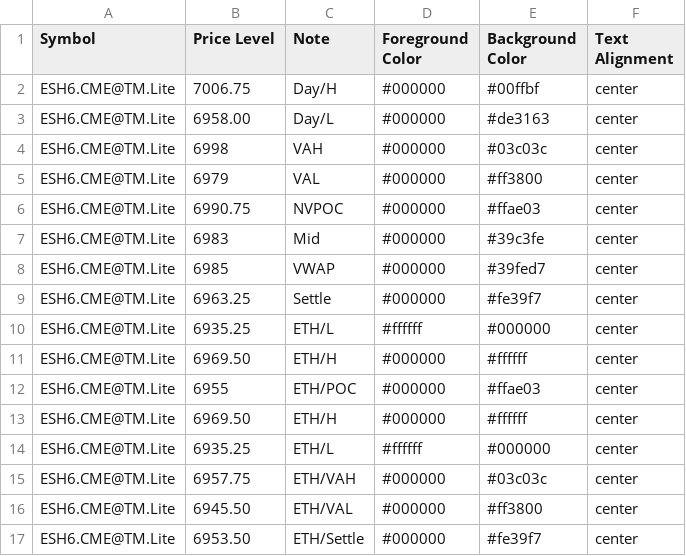
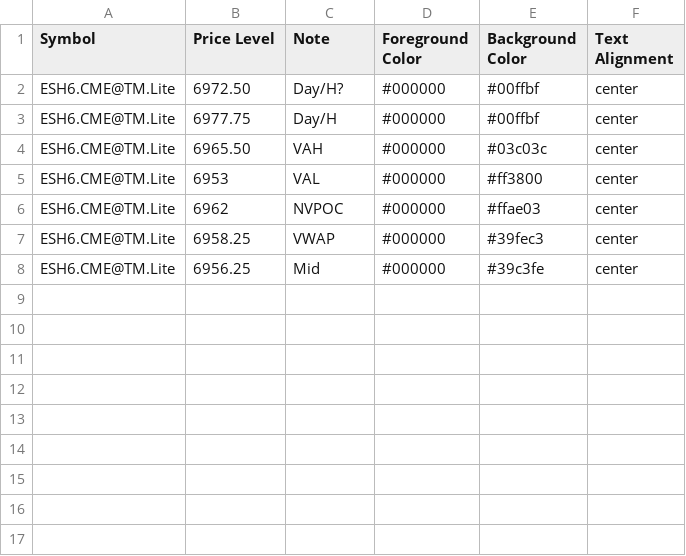
Before and after one commit to heatedtowel/EsCloudNotes, a CSV file: esH6Yesterday.csv, drawn as a sheet.

Commit message:
Update Bookmap notes

```diff
--- a/esH6Yesterday.csv
+++ b/esH6Yesterday.csv
@@ -1,17 +1,8 @@
 Symbol,Price Level,Note,Foreground Color,Background Color,Text Alignment
-ESH6.CME@TM.Lite,7006.75,Day/H,#000000,#00ffbf,center
-ESH6.CME@TM.Lite,6958.00,Day/L,#000000,#de3163,center
-ESH6.CME@TM.Lite,6998,VAH,#000000,#03c03c,center
-ESH6.CME@TM.Lite,6979,VAL,#000000,#ff3800,center
-ESH6.CME@TM.Lite,6990.75,NVPOC,#000000,#ffae03,center
-ESH6.CME@TM.Lite,6983,Mid,#000000,#39c3fe,center
-ESH6.CME@TM.Lite,6985,VWAP,#000000,#39fed7,center
-ESH6.CME@TM.Lite,6963.25,Settle,#000000,#fe39f7,center
-ESH6.CME@TM.Lite,6935.25,ETH/L,#ffffff,#000000,center
-ESH6.CME@TM.Lite,6969.50,ETH/H,#000000,#ffffff,center
-ESH6.CME@TM.Lite,6955,ETH/POC,#000000,#ffae03,center
-ESH6.CME@TM.Lite,6969.50,ETH/H,#000000,#ffffff,center
-ESH6.CME@TM.Lite,6935.25,ETH/L,#ffffff,#000000,center
-ESH6.CME@TM.Lite,6957.75,ETH/VAH,#000000,#03c03c,center
-ESH6.CME@TM.Lite,6945.50,ETH/VAL,#000000,#ff3800,center
-ESH6.CME@TM.Lite,6953.50,ETH/Settle,#000000,#fe39f7,center
+ESH6.CME@TM.Lite,6972.50,Day/H?,#000000,#00ffbf,center
+ESH6.CME@TM.Lite,6977.75,Day/H,#000000,#00ffbf,center
+ESH6.CME@TM.Lite,6965.50,VAH,#000000,#03c03c,center
+ESH6.CME@TM.Lite,6953,VAL,#000000,#ff3800,center
+ESH6.CME@TM.Lite,6962,NVPOC,#000000,#ffae03,center
+ESH6.CME@TM.Lite,6958.25,VWAP,#000000,#39fec3,center
+ESH6.CME@TM.Lite,6956.25,Mid,#000000,#39c3fe,center
```
